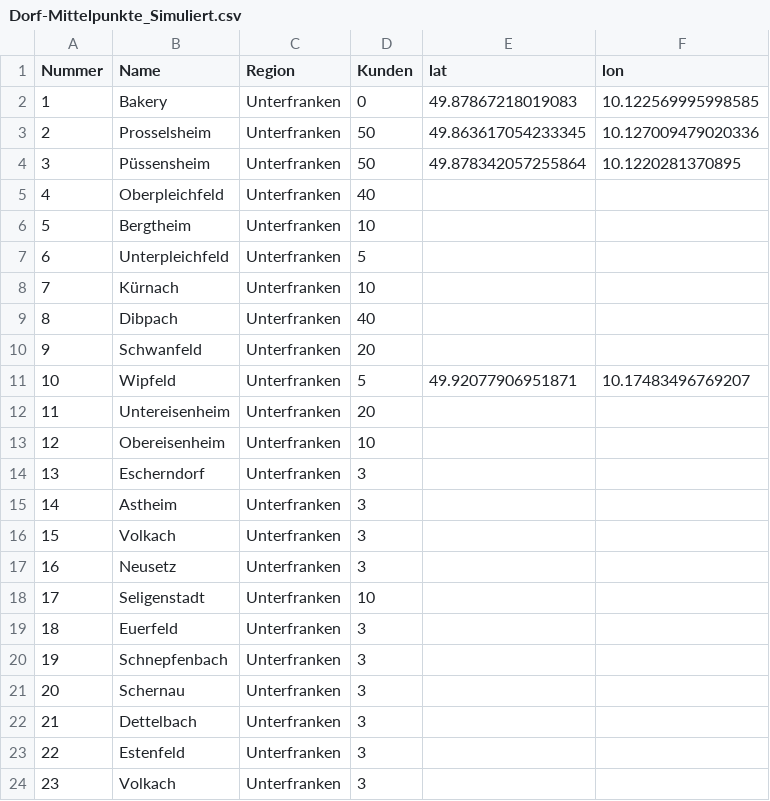
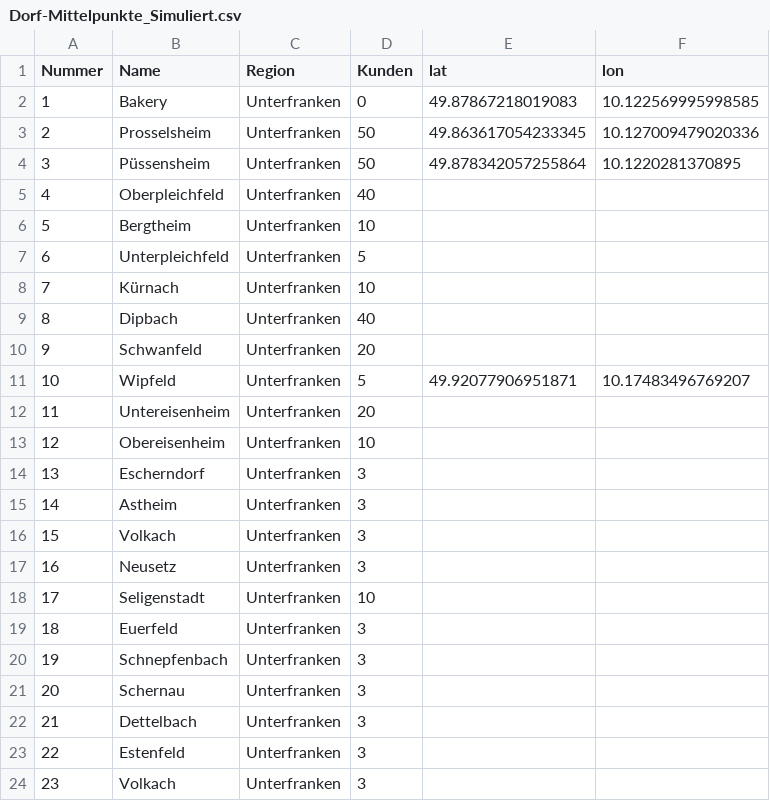
Before and after one commit to BeggaJoe/Bakery_Routing_Optimization, a CSV file: Dorf-Mittelpunkte_Simuliert.csv, drawn as a sheet; the diff names each change by its address in the sheet, - before the commit and + after, or states it on an @@ line.

Commit message:
Update Dorf-Mittelpunkte_Simuliert.csv

```diff
--- a/Dorf-Mittelpunkte_Simuliert.csv
+++ b/Dorf-Mittelpunkte_Simuliert.csv
-B9 (Name): Dibpach
+B9 (Name): Dipbach
```
